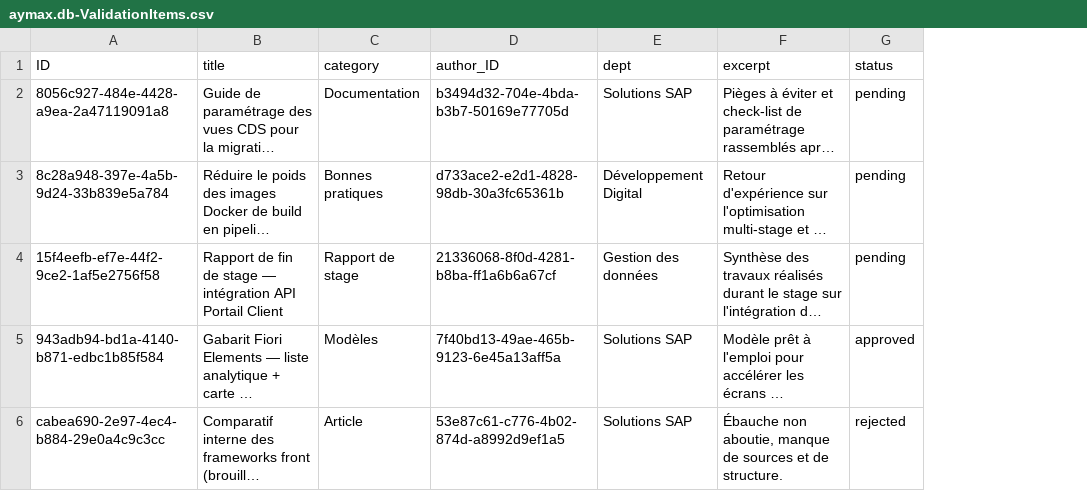
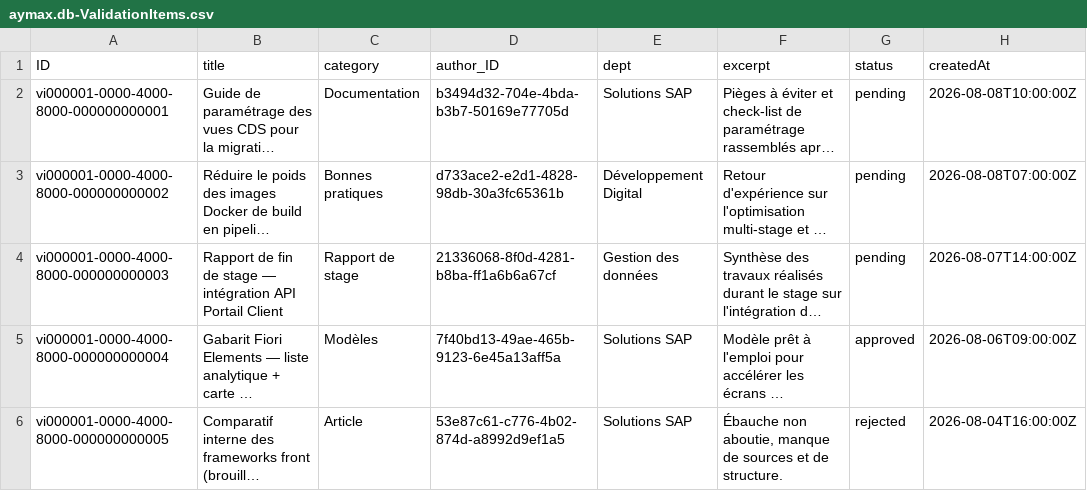
Before and after one commit to Latrous-Nermine/SAP-Basis-knowledge-center, a CSV file: db/data/aymax.db-ValidationItems.csv, drawn as a sheet; long unchanged cells end in …; the diff names each change by its address in the sheet, - before the commit and + after, or states it on an @@ line.

```diff
--- a/db/data/aymax.db-ValidationItems.csv
+++ b/db/data/aymax.db-ValidationItems.csv
+column H (createdAt), rows 2-6: 2026-08-08T10:00:00Z | 2026-08-08T07:00:00Z | 2026-08-07T14:00:00Z | 2026-08-06T09:00:00Z | 2026-08-04T16:00:00Z
-A2 (ID): 8056c927-484e-4428-a9ea-2a47119091a8
+A2 (ID): vi000001-0000-4000-8000-000000000001
-A3 (ID): 8c28a948-397e-4a5b-9d24-33b839e5a784
+A3 (ID): vi000001-0000-4000-8000-000000000002
-A4 (ID): 15f4eefb-ef7e-44f2-9ce2-1af5e2756f58
+A4 (ID): vi000001-0000-4000-8000-000000000003
-A5 (ID): 943adb94-bd1a-4140-b871-edbc1b85f584
+A5 (ID): vi000001-0000-4000-8000-000000000004
-A6 (ID): cabea690-2e97-4ec4-b884-29e0a4c9c3cc
+A6 (ID): vi000001-0000-4000-8000-000000000005
```
Also changed, not shown: db/data/aymax.db-DepotFiles.csv, db/data/aymax.db-EmployeeCertifications.csv, 39 other files.
